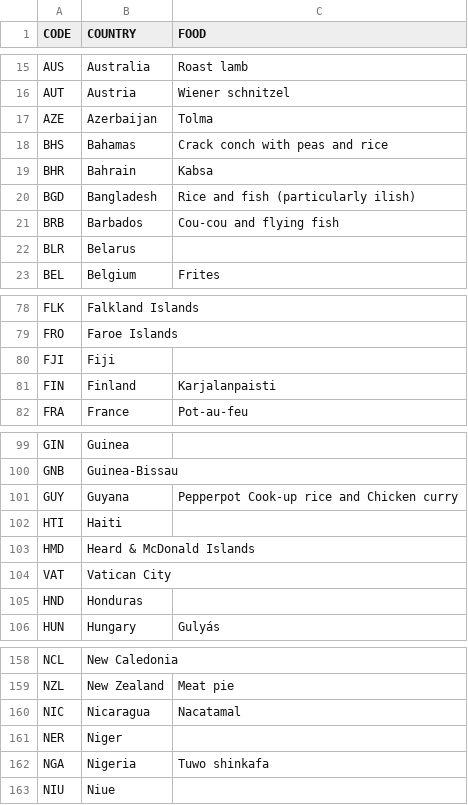
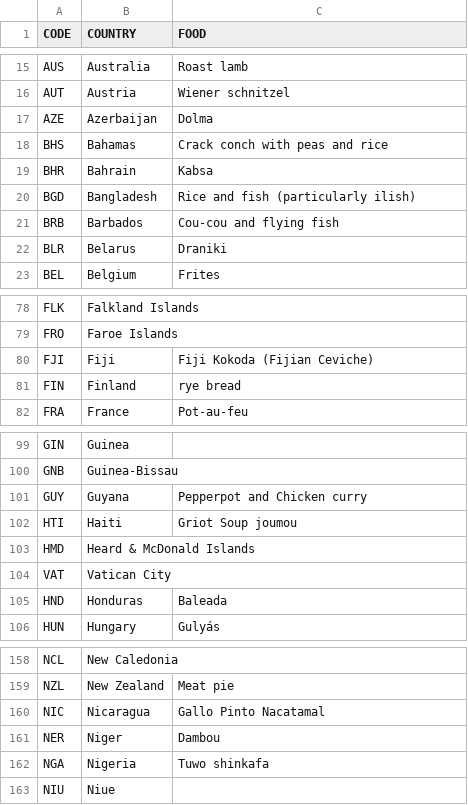
Before and after one commit to marcodallavecchia/mv_eat_the_world_viz, a CSV file: data/country_codes_food.csv, drawn as a sheet; only a part is shown, gaps mark what is left out; the diff covers the shown part only.

```diff
--- a/data/country_codes_food.csv
+++ b/data/country_codes_food.csv
@@ -16,3 +16,3 @@ AUS,Australia,Roast lamb
 AUT,Austria,Wiener schnitzel
-AZE,Azerbaijan,Tolma
+AZE,Azerbaijan,Dolma
 BHS,Bahamas,Crack conch with peas and rice
@@ -21,3 +21,3 @@ BGD,Bangladesh,Rice and fish (particularly ilish)
 BRB,Barbados,Cou-cou and flying fish
-BLR,Belarus,
+BLR,Belarus,Draniki
 BEL,Belgium,Frites
@@ -79,4 +79,4 @@ FLK,Falkland Islands,
 FRO,Faroe Islands,
-FJI,Fiji,
-FIN,Finland,Karjalanpaisti
+FJI,Fiji,Fiji Kokoda (Fijian Ceviche)
+FIN,Finland,rye bread
 FRA,France,Pot-au-feu
@@ -100,7 +100,7 @@ GIN,Guinea,
 GNB,Guinea-Bissau,
-GUY,Guyana,Pepperpot Cook-up rice and Chicken curry
-HTI,Haiti,
+GUY,Guyana,Pepperpot and Chicken curry
+HTI,Haiti,Griot Soup joumou
 HMD,Heard & McDonald Islands,
 VAT,Vatican City,
-HND,Honduras,
+HND,Honduras,Baleada
 HUN,Hungary,Gulyás
@@ -159,4 +159,4 @@ NCL,New Caledonia,
 NZL,New Zealand,Meat pie
-NIC,Nicaragua,Nacatamal
-NER,Niger,
+NIC,Nicaragua,Gallo Pinto Nacatamal
+NER,Niger,Dambou
 NGA,Nigeria,Tuwo shinkafa
```
Also changed, not shown: 1 added row and 20 edited cells elsewhere in this file, data/national_dish_by_country.csv, 4 other files.
